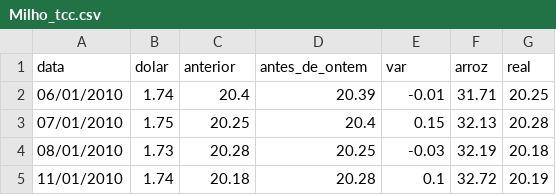
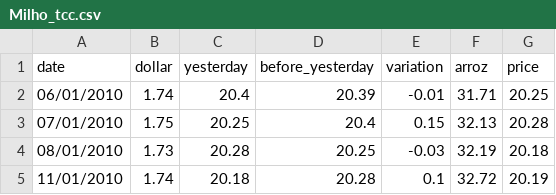
Before and after one commit to MTeodoroV/Tcc-bdag, a CSV file: Milho/Milho_tcc.csv, drawn as a sheet; only a part is shown.

Commit message:
Atualizando o codigo do milho

```diff
--- a/Milho/Milho_tcc.csv
+++ b/Milho/Milho_tcc.csv
@@ -1,2 +1,2 @@
-data,dolar,anterior,antes_de_ontem,var,arroz,real
+date,dollar,yesterday,before_yesterday,variation,arroz,price
 06/01/2010,1.74,20.4,20.39,-0.01,31.71,20.25
```
Also changed, not shown: 2 other files.
